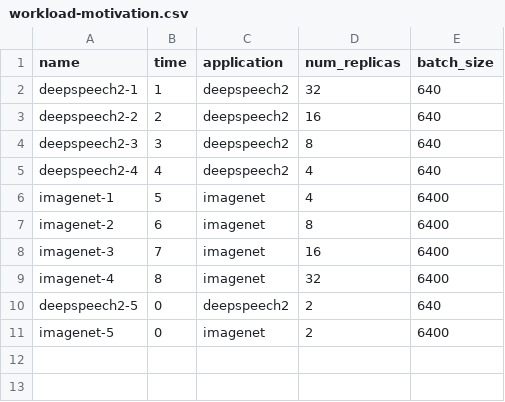
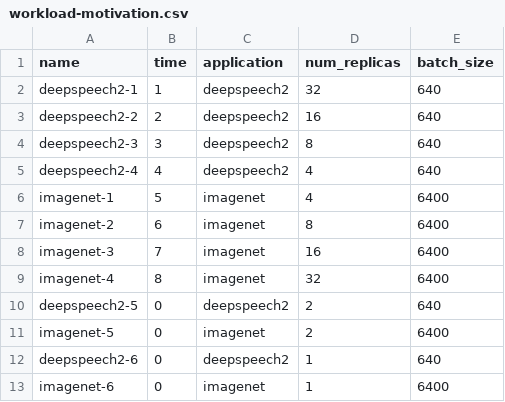
Before and after one commit to sysdomlab/Ares, a CSV file: testbed/workload/workload-motivation.csv, drawn as a sheet; the diff names each change by its address in the sheet, - before the commit and + after, or states it on an @@ line.

Commit message:
endo-elasticity

```diff
--- a/testbed/workload/workload-motivation.csv
+++ b/testbed/workload/workload-motivation.csv
+row 12: deepspeech2-6 | 0 | deepspeech2 | 1 | 640
+row 13: imagenet-6 | 0 | imagenet | 1 | 6400
```
